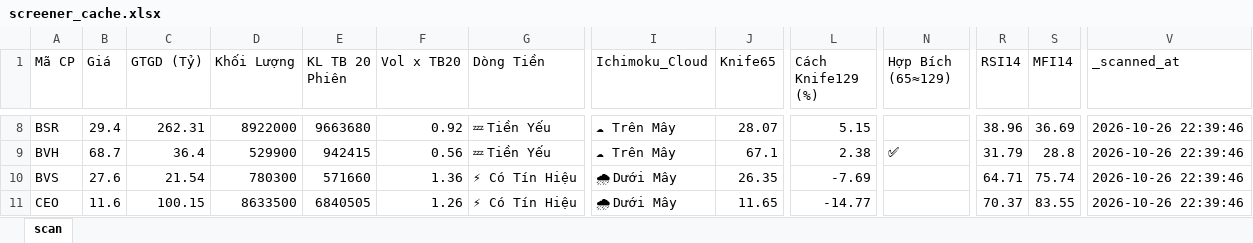
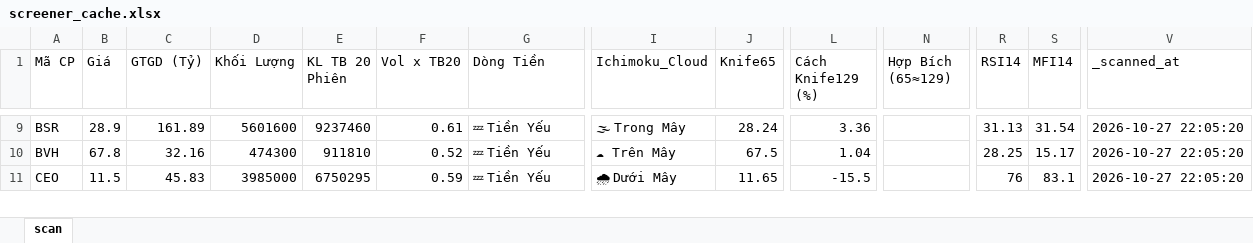
Before and after one commit to nnnhutien-cpu/Fairy-stock, an Excel workbook: screener_cache.xlsx, sheet scan, drawn as a sheet; only a part is shown, gaps mark what is left out; values as stored, in another font and other column widths than the file's, no borders; removed rows and columns are numbered as before the commit, all else as after; rows hold the shown columns only; the diff covers the shown part only; the diff names each change by its address in the sheet, - before the commit and + after, or states it on an @@ line.

```diff
--- a/screener_cache.xlsx (sheet scan)
+++ b/screener_cache.xlsx (sheet scan)
-B9 (Giá): 29.4
+B9 (Giá): 28.9
-C9 (GTGD (Tỷ)): 262.31
+C9 (GTGD (Tỷ)): 161.89
-D9 (Khối Lượng): 8922000
+D9 (Khối Lượng): 5601600
-E9 (KL TB 20 Phiên): 9663680
+E9 (KL TB 20 Phiên): 9237460
-F9 (Vol x TB20): 0.92
+F9 (Vol x TB20): 0.61
-I9 (Ichimoku_Cloud): ☁ Trên Mây
+I9 (Ichimoku_Cloud): 🌫 Trong Mây
-J9 (Knife65): 28.07
+J9 (Knife65): 28.24
-L9 (Cách Knife129 (%)): 5.15
+L9 (Cách Knife129 (%)): 3.36
-R9 (RSI14): 38.96
+R9 (RSI14): 31.13
-S9 (MFI14): 36.69
+S9 (MFI14): 31.54
-V9:V10 (_scanned_at): 2026-10-26 22:39:46
+V9:V10 (_scanned_at): 2026-10-27 22:05:20
-B10 (Giá): 68.7
+B10 (Giá): 67.8
-C10 (GTGD (Tỷ)): 36.4
+C10 (GTGD (Tỷ)): 32.16
-D10 (Khối Lượng): 529900
+D10 (Khối Lượng): 474300
-E10 (KL TB 20 Phiên): 942415
+E10 (KL TB 20 Phiên): 911810
-F10 (Vol x TB20): 0.56
+F10 (Vol x TB20): 0.52
-J10 (Knife65): 67.1
+J10 (Knife65): 67.5
-L10 (Cách Knife129 (%)): 2.38
+L10 (Cách Knife129 (%)): 1.04
-N10 (Hợp Bích (65≈129)): ✅
+N10 (Hợp Bích (65≈129)): (empty)
-R10 (RSI14): 31.79
+R10 (RSI14): 28.25
-S10 (MFI14): 28.8
+S10 (MFI14): 15.17
-row 10: BVS | 27.6 | 21.54 | 780300 | 571660 | 1.36 | ⚡ Có Tín Hiệu | 🌧 Dưới Mây | 26.35 | -7.69 |  | 64.71 | 75.74 | 2026-10-26 22:39:46
-B11 (Giá): 11.6
+B11 (Giá): 11.5
-C11 (GTGD (Tỷ)): 100.15
+C11 (GTGD (Tỷ)): 45.83
-D11 (Khối Lượng): 8633500
+D11 (Khối Lượng): 3985000
-E11 (KL TB 20 Phiên): 6840505
+E11 (KL TB 20 Phiên): 6750295
-F11 (Vol x TB20): 1.26
+F11 (Vol x TB20): 0.59
-G11 (Dòng Tiền): ⚡ Có Tín Hiệu
+G11 (Dòng Tiền): 💤 Tiền Yếu
-L11 (Cách Knife129 (%)): -14.77
+L11 (Cách Knife129 (%)): -15.5
-R11 (RSI14): 70.37
+R11 (RSI14): 76
-S11 (MFI14): 83.55
+S11 (MFI14): 83.1
-V11 (_scanned_at): 2026-10-26 22:39:46
+V11 (_scanned_at): 2026-10-27 22:05:20
```
Also changed, not shown: 7 added rows, 7 removed rows and 871 edited cells elsewhere in this sheet.
